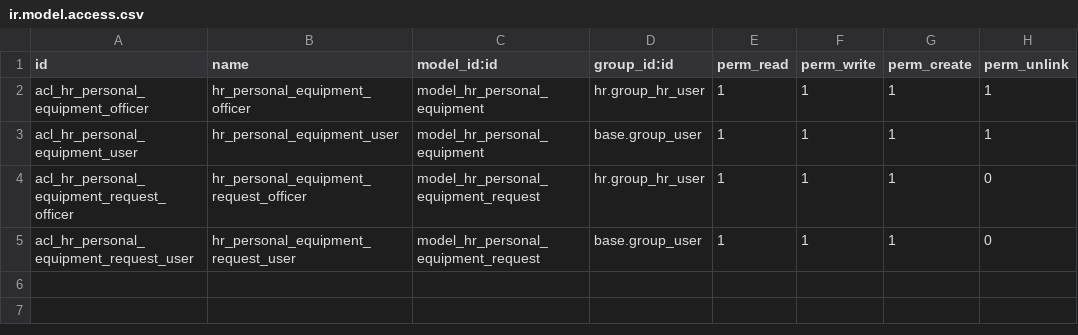
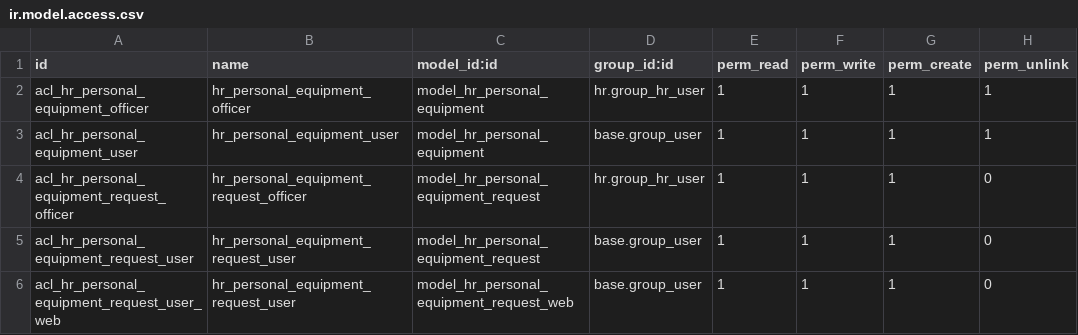
Before and after one commit to vertelab/odoo-hr, a CSV file: hr_personal_equipment_request/security/ir.model.access.csv, drawn as a sheet; the diff names each change by its address in the sheet, - before the commit and + after, or states it on an @@ line.

Commit message:
hr_personal_equipment_request: new transient model for web

```diff
--- a/hr_personal_equipment_request/security/ir.model.access.csv
+++ b/hr_personal_equipment_request/security/ir.model.access.csv
+row 6: acl_hr_personal_equipment_request_user_web | hr_personal_equipment_request_user | model_hr_personal_equipment_request_web | base.group_user | 1 | 1 | 1 | 0
```
Also changed, not shown: 2 other files.
